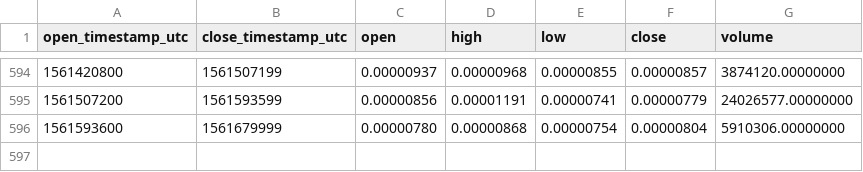
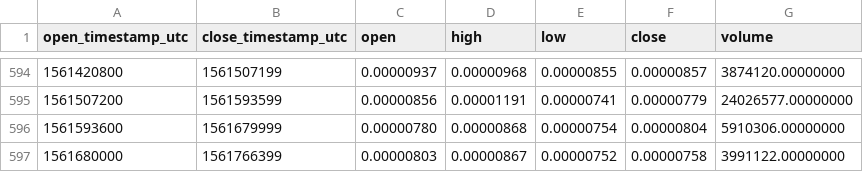
Before and after one commit to cryptobigbro/binance-DLTBTC, a CSV file: binance-DLTBTC-1d.csv, drawn as a sheet; only a part is shown, gaps mark what is left out.

Commit message:
Update OHLCV data.

```diff
--- a/binance-DLTBTC-1d.csv
+++ b/binance-DLTBTC-1d.csv
@@ -596 +596,2 @@ open_timestamp_utc,close_timestamp_utc,open,high,low,close,volume
 1561593600,1561679999,0.00000780,0.00000868,0.00000754,0.00000804,5910306.00000000
+1561680000,1561766399,0.00000803,0.00000867,0.00000752,0.00000758,3991122.00000000
```
Also changed, not shown: 1 other file.
